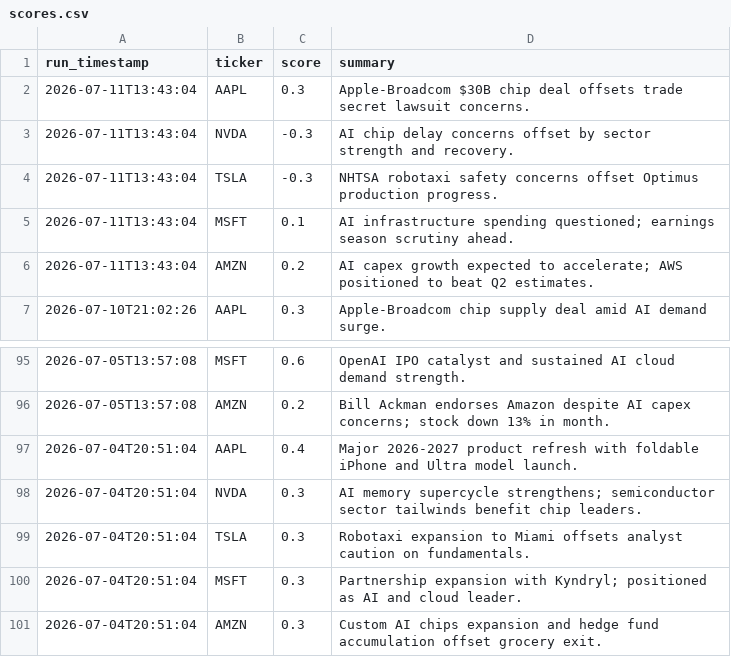
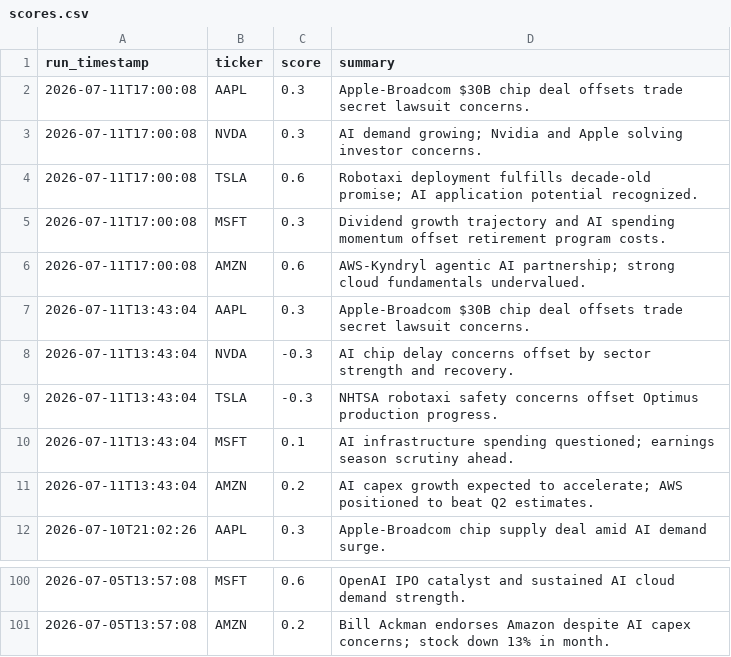
Before and after one commit to williamabrams88-hub/finance---investment-orchestrator, a CSV file: stock-sentiment/reports/scores.csv, drawn as a sheet; only a part is shown, gaps mark what is left out.

```diff
--- a/stock-sentiment/reports/scores.csv
+++ b/stock-sentiment/reports/scores.csv
@@ -1,2 +1,7 @@
 run_timestamp,ticker,score,summary
+2026-07-11T17:00:08,AAPL,0.3,Apple-Broadcom $30B chip deal offsets trade secret lawsuit concerns.
+2026-07-11T17:00:08,NVDA,0.3,AI demand growing; Nvidia and Apple solving investor concerns.
+2026-07-11T17:00:08,TSLA,0.6,Robotaxi deployment fulfills decade-old promise; AI application potential recognized.
+2026-07-11T17:00:08,MSFT,0.3,Dividend growth trajectory and AI spending momentum offset retirement program costs.
+2026-07-11T17:00:08,AMZN,0.6,AWS-Kyndryl agentic AI partnership; strong cloud fundamentals undervalued.
 2026-07-11T13:43:04,AAPL,0.3,Apple-Broadcom $30B chip deal offsets trade secret lawsuit concerns.
@@ -96,6 +101 @@ run_timestamp,ticker,score,summary
 2026-07-05T13:57:08,AMZN,0.2,Bill Ackman endorses Amazon despite AI capex concerns; stock down 13% in month.
-2026-07-04T20:51:04,AAPL,0.4,Major 2026-2027 product refresh with foldable iPhone and Ultra model launch.
-2026-07-04T20:51:04,NVDA,0.3,AI memory supercycle strengthens; semiconductor sector tailwinds benefit chip leaders.
-2026-07-04T20:51:04,TSLA,0.3,Robotaxi expansion to Miami offsets analyst caution on fundamentals.
-2026-07-04T20:51:04,MSFT,0.3,Partnership expansion with Kyndryl; positioned as AI and cloud leader.
-2026-07-04T20:51:04,AMZN,0.3,Custom AI chips expansion and hedge fund accumulation offset grocery exit.
```
Also changed, not shown: 1 other file.
